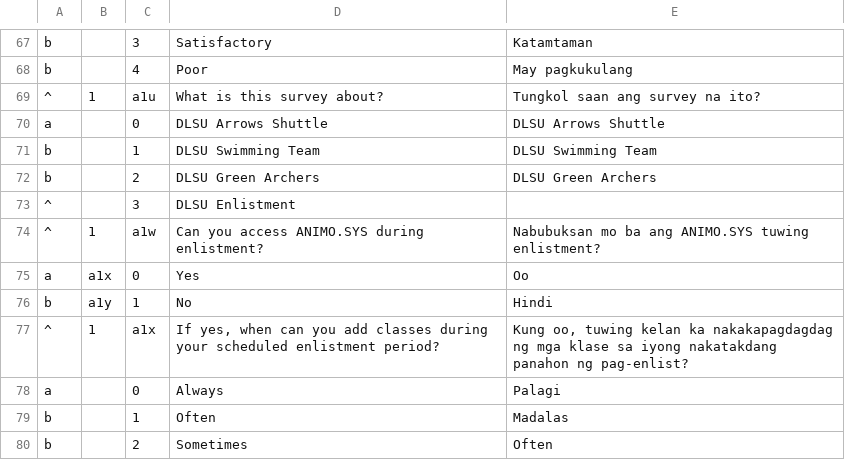
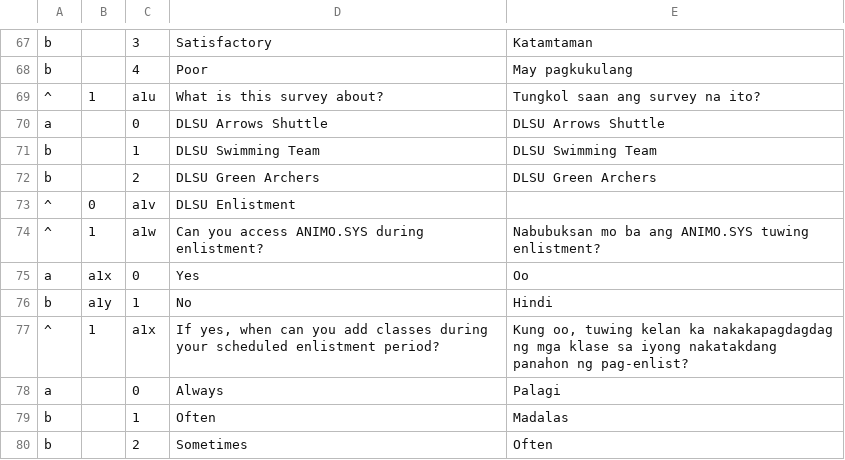
Before and after one commit to christalon/OOTOMINER3, a CSV file: DLSU Service Questionnaire.csv, drawn as a sheet; only a part is shown, gaps mark what is left out.

```diff
--- a/DLSU Service Questionnaire.csv
+++ b/DLSU Service Questionnaire.csv
@@ -73,3 +73,3 @@ b,,1,DLSU Swimming Team,DLSU Swimming Team
 b,,2,DLSU Green Archers,DLSU Green Archers
-^,,3,DLSU Enlistment,
+^,0,a1v,DLSU Enlistment,
 ^,1,a1w,Can you access ANIMO.SYS during enlistment?,Nabubuksan mo ba ang ANIMO.SYS tuwing enlistment?
```
Also changed, not shown: 8 other files.
